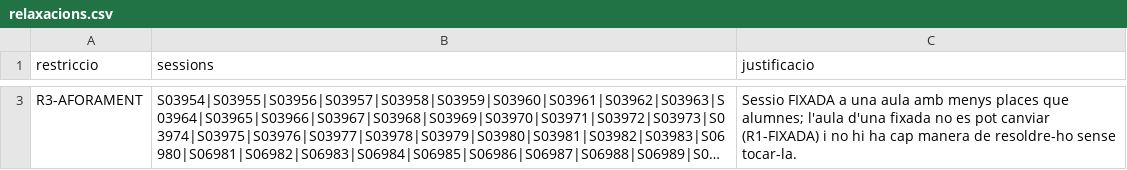
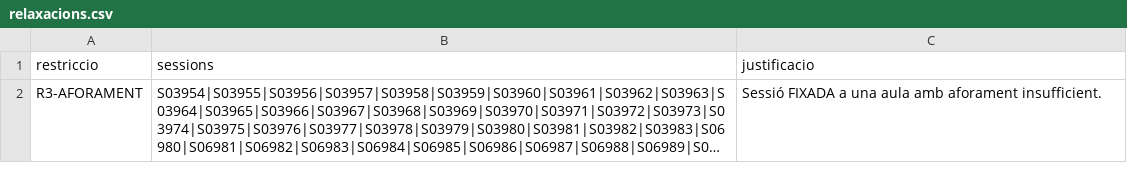
Before and after one commit to Gonzalo-UAB/Hackathon_NOV_2026, a CSV file: relaxacions.csv, drawn as a sheet; only a part is shown, gaps mark what is left out; long unchanged cells end in …; addresses are those after the commit; the diff covers the shown part only; the diff names each change by its address in the sheet, - before the commit and + after, or states it on an @@ line.

```diff
--- a/relaxacions.csv
+++ b/relaxacions.csv
-C2 (justificacio): Sessio FIXADA a una aula amb menys places que alumnes; l'aula d'una fixada no es pot canviar (R1-FIXADA) i no hi ha cap manera de resoldre-ho sense tocar-la.
+C2 (justificacio): Sessió FIXADA a una aula amb aforament insufficient.
```
Also changed, not shown: 1 removed row elsewhere in this file, 6 other files.
